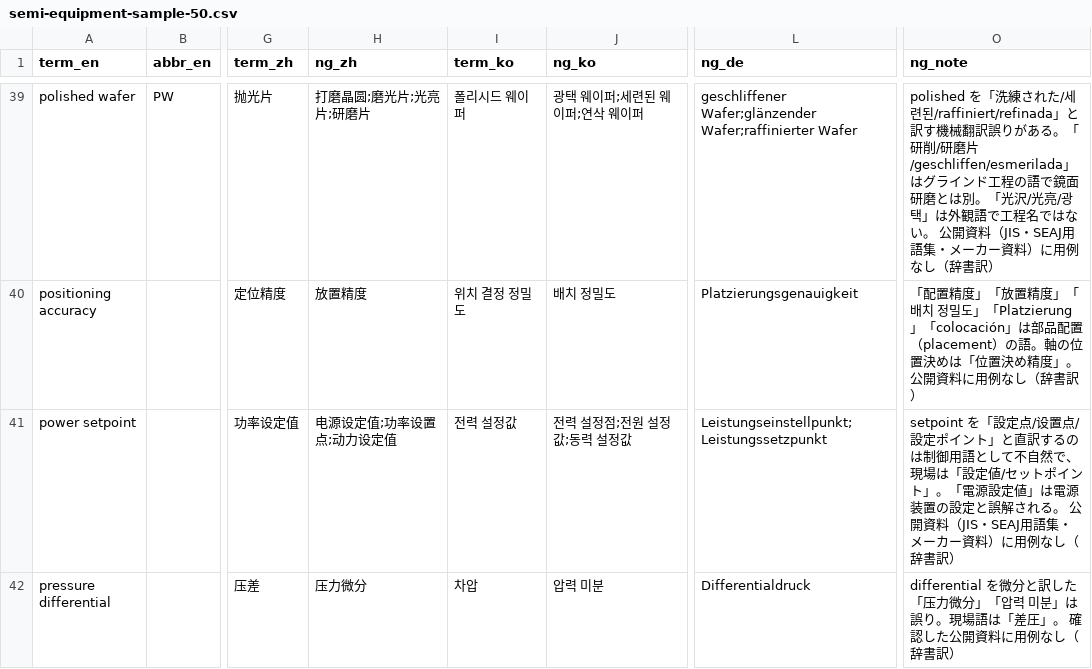
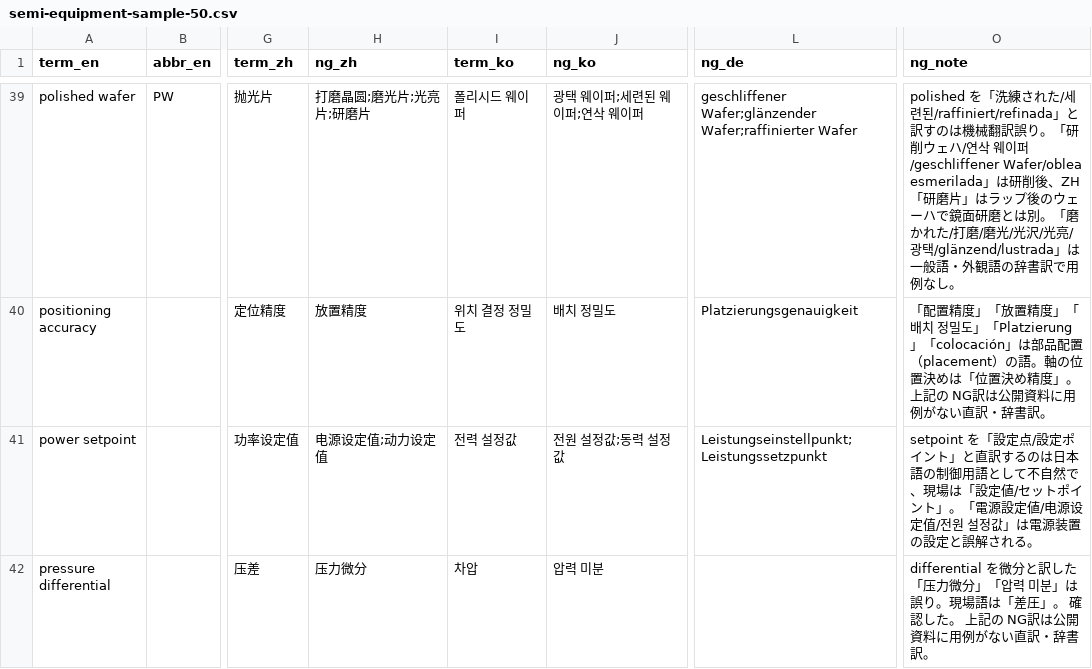
Before and after one commit to diffusionworks014-lgtm/diffusionworks-site, a CSV file: sample/semi-equipment-sample-50.csv, drawn as a sheet; only a part is shown, gaps mark what is left out; the diff covers the shown part only; the diff names each change by its address in the sheet, - before the commit and + after, or states it on an @@ line.

```diff
--- a/sample/semi-equipment-sample-50.csv
+++ b/sample/semi-equipment-sample-50.csv
-O39 (ng_note): …」と訳す機械翻訳誤りがある。「研削/研磨片/geschliffen/esmerilada」はグラインド工程の語で鏡面研磨とは別。「光沢/光亮/광택」は外観語で工程名ではない。 公開資料（JIS・SEAJ用語集・メーカー資料）に用例なし（辞書訳）
+O39 (ng_note): …」と訳すのは機械翻訳誤り。「研削ウェハ/연삭 웨이퍼/geschliffener Wafer/oblea esmerilada」は研削後、ZH「研磨片」はラップ後のウェーハで鏡面研磨とは別。「磨かれた/打磨/磨光/光沢/光亮/광택/glänzend/lustrada」は一般語・外観語の辞書訳で用例なし。
-O40 (ng_note): …度」。 公開資料に用例なし（辞書訳）
+O40 (ng_note): …度」。 上記の NG訳は公開資料に用例がない直訳・辞書訳。
-H41 (ng_zh): 电源设定值;功率设置点;动力设定值
+H41 (ng_zh): 电源设定值;动力设定值
-J41 (ng_ko): 전력 설정점;전원 설정값;동력 설정값
+J41 (ng_ko): 전원 설정값;동력 설정값
-O41 (ng_note): …設定点/设置点/設定ポイント」と直訳するのは制御用語として不自然で、現場は「設定値/セットポイント」。「電源設定値」は電源装置の設定と誤解される。 公開資料（JIS・SEAJ用語集・メーカー資料）に用例なし（辞書訳）
+O41 (ng_note): …設定点/設定ポイント」と直訳するのは日本語の制御用語として不自然で、現場は「設定値/セットポイント」。「電源設定値/电源设定值/전원 설정값」は電源装置の設定と誤解される。
-L42 (ng_de): Differentialdruck
+L42 (ng_de): (empty)
-O42 (ng_note): …確認した公開資料に用例なし（辞書訳）
+O42 (ng_note): …確認した。 上記の NG訳は公開資料に用例がない直訳・辞書訳。
```
Also changed, not shown: 79 edited cells elsewhere in this file, 1 other file.
